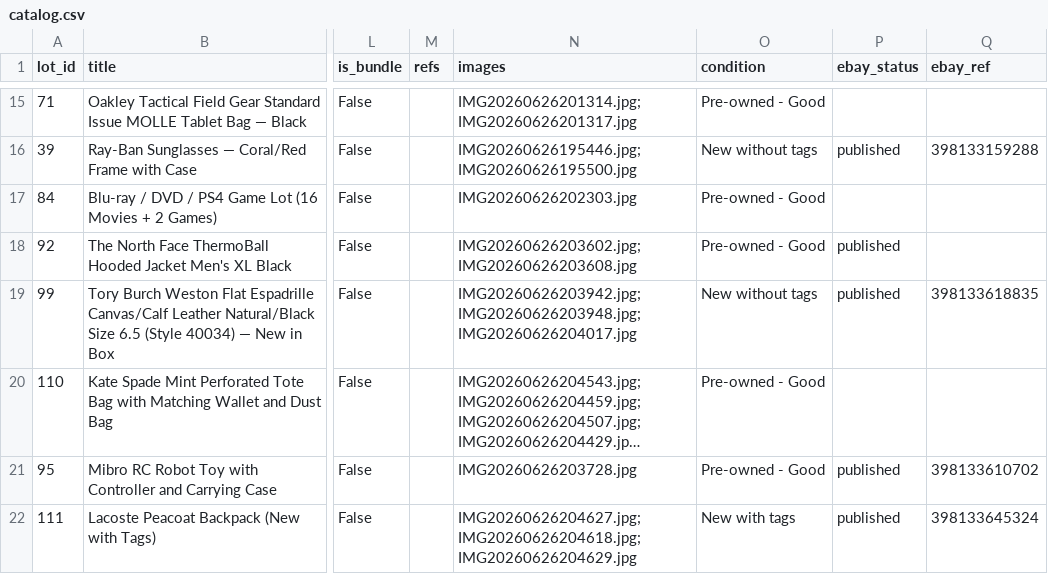
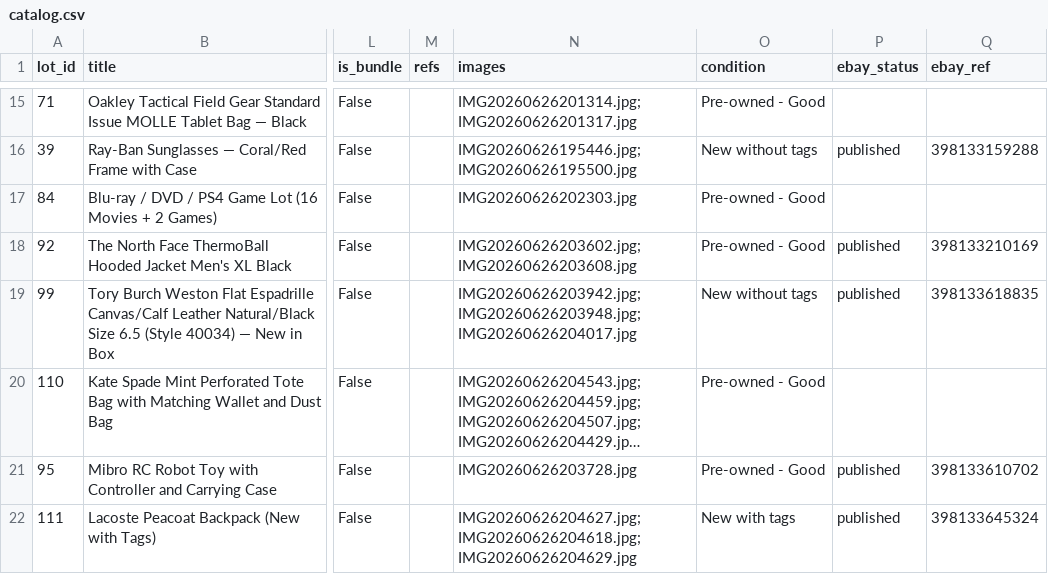
Before and after one commit to vasyaod/trash-to-cash, a CSV file: catalog.csv, drawn as a sheet; only a part is shown, gaps mark what is left out; long unchanged cells end in …; the diff names each change by its address in the sheet, - before the commit and + after, or states it on an @@ line.

```diff
--- a/catalog.csv
+++ b/catalog.csv
-Q18 (ebay_ref): (empty)
+Q18 (ebay_ref): 398133210169
```
Also changed, not shown: 1 other file.
